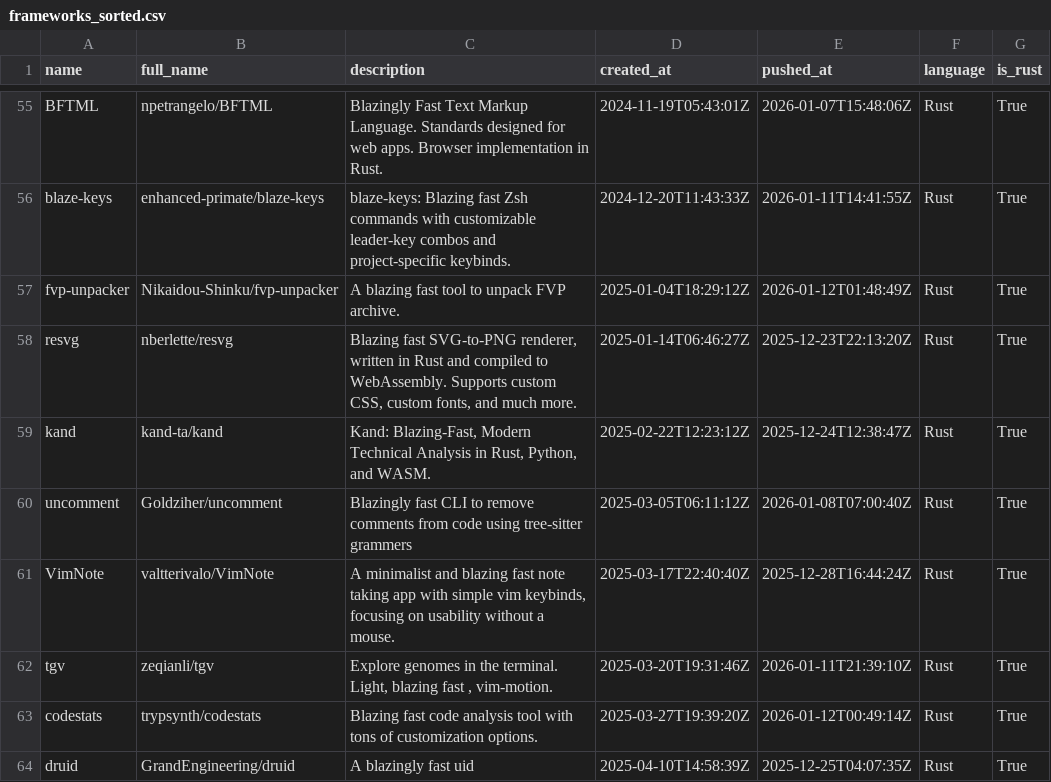
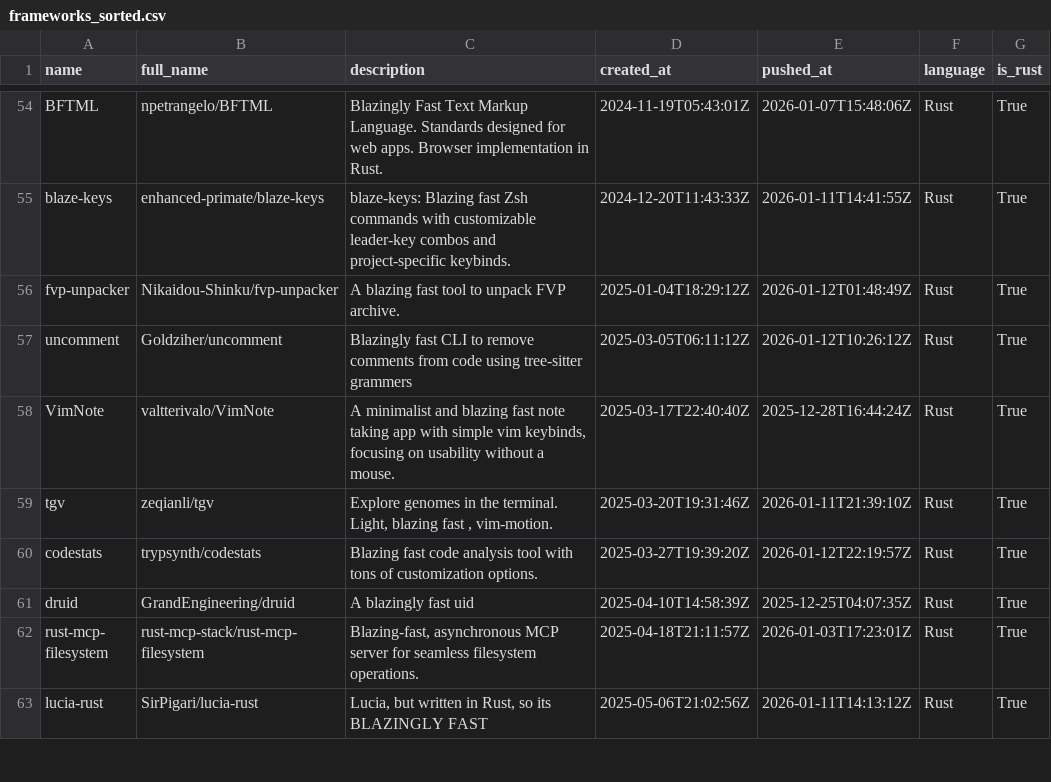
Before and after one commit to ninpnin/days-since-blazingly-fast, a CSV file: data/frameworks_sorted.csv, drawn as a sheet; only a part is shown, gaps mark what is left out; the shorter side is filled out with more unchanged rows; the diff covers the shown part only.

```diff
--- a/data/frameworks_sorted.csv
+++ b/data/frameworks_sorted.csv
@@ -57,8 +56,6 @@ blaze-keys,enhanced-primate/blaze-keys,blaze-keys: Blazing fast Zsh commands wit
 fvp-unpacker,Nikaidou-Shinku/fvp-unpacker,A blazing fast tool to unpack FVP archive.,2025-01-04T18:29:12Z,2026-01-12T01:48:49Z,Rust,True
-resvg,nberlette/resvg,"Blazing fast SVG-to-PNG renderer, written in Rust and compiled to WebAssembly. Supports custom CSS, custom fonts, and much more.",2025-01-14T06:46:27Z,2025-12-23T22:13:20Z,Rust,True
-kand,kand-ta/kand,"Kand: Blazing-Fast, Modern Technical Analysis in Rust, Python, and WASM.",2025-02-22T12:23:12Z,2025-12-24T12:38:47Z,Rust,True
-uncomment,Goldziher/uncomment,Blazingly fast CLI to remove comments from code using tree-sitter grammers,2025-03-05T06:11:12Z,2026-01-08T07:00:40Z,Rust,True
+uncomment,Goldziher/uncomment,Blazingly fast CLI to remove comments from code using tree-sitter grammers,2025-03-05T06:11:12Z,2026-01-12T10:26:12Z,Rust,True
 VimNote,valtterivalo/VimNote,"A minimalist and blazing fast note taking app with simple vim keybinds, focusing on usability without a mouse.",2025-03-17T22:40:40Z,2025-12-28T16:44:24Z,Rust,True
 tgv,zeqianli/tgv,"Explore genomes in the terminal. Light, blazing fast , vim-motion.",2025-03-20T19:31:46Z,2026-01-11T21:39:10Z,Rust,True
-codestats,trypsynth/codestats,Blazing fast code analysis tool with tons of customization options.,2025-03-27T19:39:20Z,2026-01-12T00:49:14Z,Rust,True
+codestats,trypsynth/codestats,Blazing fast code analysis tool with tons of customization options.,2025-03-27T19:39:20Z,2026-01-12T22:19:57Z,Rust,True
 druid,GrandEngineering/druid,A blazingly fast uid,2025-04-10T14:58:39Z,2025-12-25T04:07:35Z,Rust,True
```
Also changed, not shown: 3 added rows, 6 removed rows and 45 edited cells elsewhere in this file, data/aggregated_results.csv, data/sample.csv, 6 other files.
